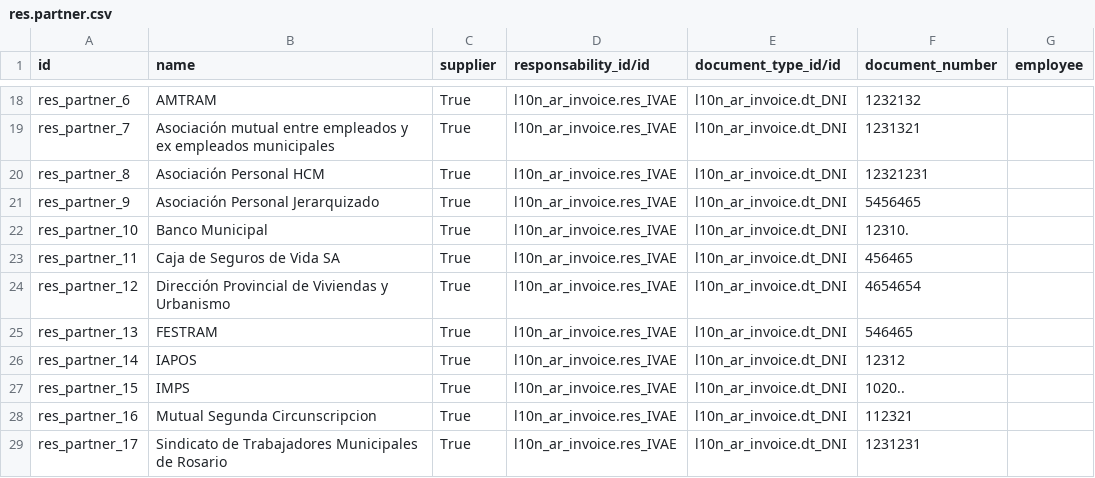
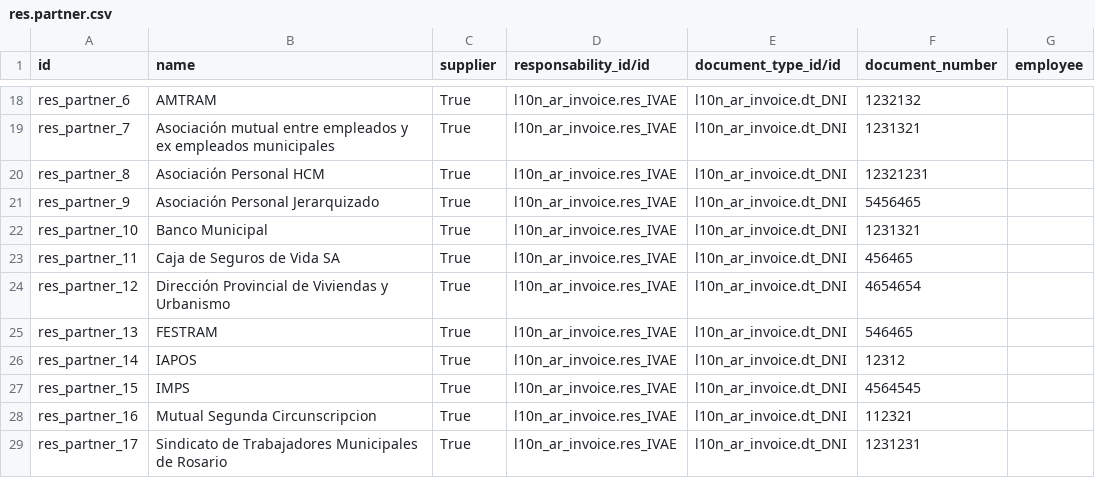
Before and after one commit to ingadhoc/odoo-public-administration, a CSV file: sipreco_public_budget/demo/res.partner.csv, drawn as a sheet; only a part is shown, gaps mark what is left out.

Commit message:
FIX numbers

```diff
--- a/sipreco_public_budget/demo/res.partner.csv
+++ b/sipreco_public_budget/demo/res.partner.csv
@@ -21,3 +21,3 @@ res_partner_8,Asociación Personal HCM,True,l10n_ar_invoice.res_IVAE,l10n_ar_inv
 res_partner_9,Asociación Personal Jerarquizado,True,l10n_ar_invoice.res_IVAE,l10n_ar_invoice.dt_DNI,5456465,
-res_partner_10,Banco Municipal,True,l10n_ar_invoice.res_IVAE,l10n_ar_invoice.dt_DNI,12310.,
+res_partner_10,Banco Municipal,True,l10n_ar_invoice.res_IVAE,l10n_ar_invoice.dt_DNI,1231321,
 res_partner_11,Caja de Seguros de Vida SA,True,l10n_ar_invoice.res_IVAE,l10n_ar_invoice.dt_DNI,456465,
@@ -26,3 +26,3 @@ res_partner_13,FESTRAM,True,l10n_ar_invoice.res_IVAE,l10n_ar_invoice.dt_DNI,5464
 res_partner_14,IAPOS,True,l10n_ar_invoice.res_IVAE,l10n_ar_invoice.dt_DNI,12312,
-res_partner_15,IMPS,True,l10n_ar_invoice.res_IVAE,l10n_ar_invoice.dt_DNI,1020..,
+res_partner_15,IMPS,True,l10n_ar_invoice.res_IVAE,l10n_ar_invoice.dt_DNI,4564545,
 res_partner_16,Mutual Segunda Circunscripcion,True,l10n_ar_invoice.res_IVAE,l10n_ar_invoice.dt_DNI,112321,
```
